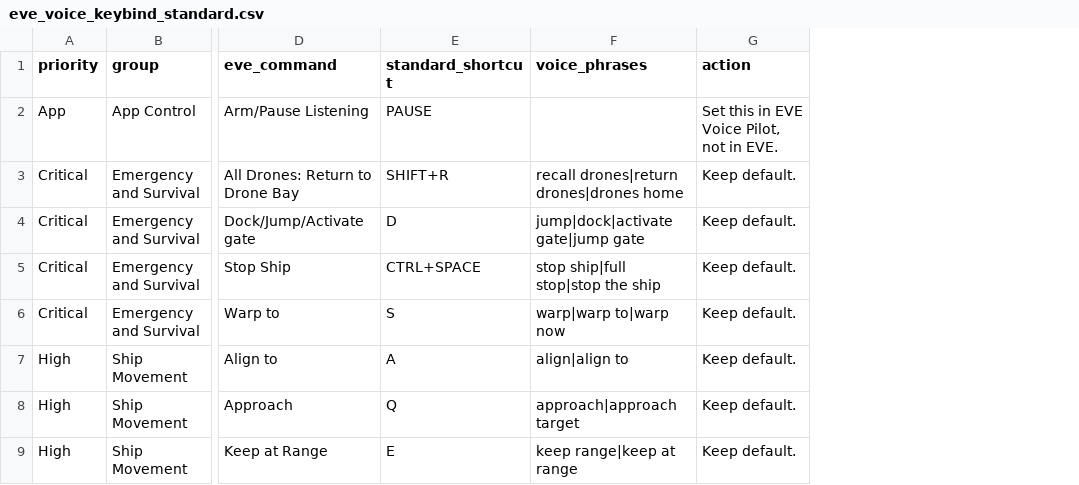
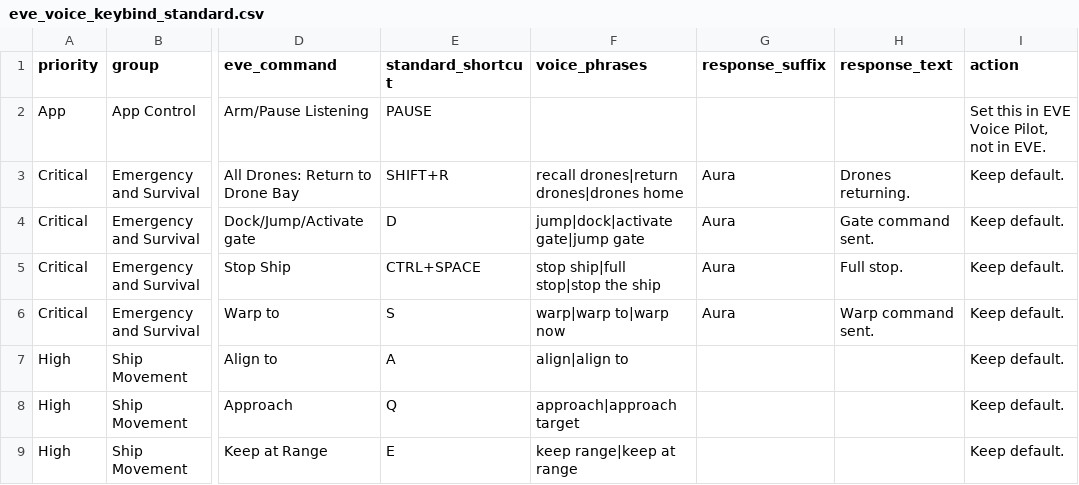
Before and after one commit to Harkkonan/eve-voice-pilot, a CSV file: data/eve_voice_keybind_standard.csv, drawn as a sheet; only a part is shown, gaps mark what is left out; the diff names each change by its address in the sheet, - before the commit and + after, or states it on an @@ line.

Commit message:
Add Aura voice responses

```diff
--- a/data/eve_voice_keybind_standard.csv
+++ b/data/eve_voice_keybind_standard.csv
+column G (response_suffix), rows 3-6: all Aura
+column H (response_text), rows 3-6: Drones returning. | Gate command sent. | Full stop. | Warp command sent.
```
Also changed, not shown: 10 other files.
